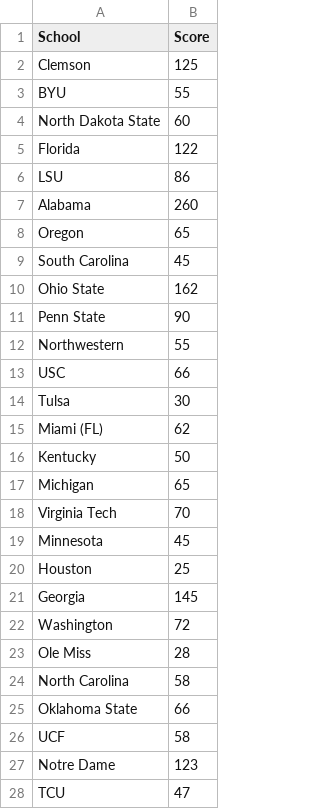
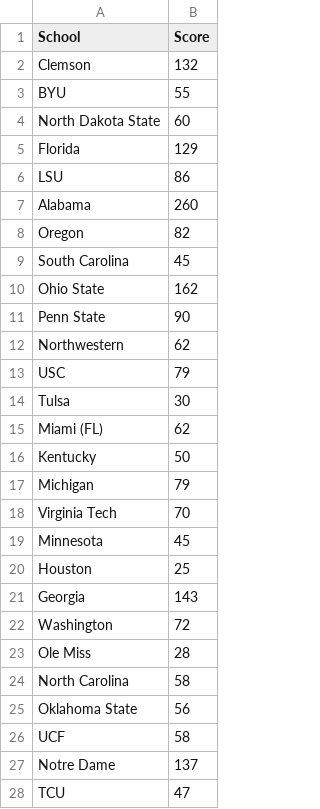
Before and after one commit to zo0o0ot/2021-draft-scorer, a CSV file: draft/schoolResults.csv, drawn as a sheet; only a part is shown; the diff covers the shown part only.

```diff
--- a/draft/schoolResults.csv
+++ b/draft/schoolResults.csv
@@ -1,9 +1,9 @@
 School,Score
-Clemson,125
+Clemson,132
 BYU,55
 North Dakota State,60
-Florida,122
+Florida,129
 LSU,86
 Alabama,260
-Oregon,65
+Oregon,82
 South Carolina,45
@@ -11,4 +11,4 @@ Ohio State,162
 Penn State,90
-Northwestern,55
-USC,66
+Northwestern,62
+USC,79
 Tulsa,30
@@ -16,3 +16,3 @@ Miami (FL),62
 Kentucky,50
-Michigan,65
+Michigan,79
 Virginia Tech,70
@@ -20,3 +20,3 @@ Minnesota,45
 Houston,25
-Georgia,145
+Georgia,143
 Washington,72
@@ -24,5 +24,5 @@ Ole Miss,28
 North Carolina,58
-Oklahoma State,66
+Oklahoma State,56
 UCF,58
-Notre Dame,123
+Notre Dame,137
 TCU,47
```
Also changed, not shown: 3 added rows and 8 edited cells elsewhere in this file, draft/leagifyResults.csv, draft/nflDraft.csv.
